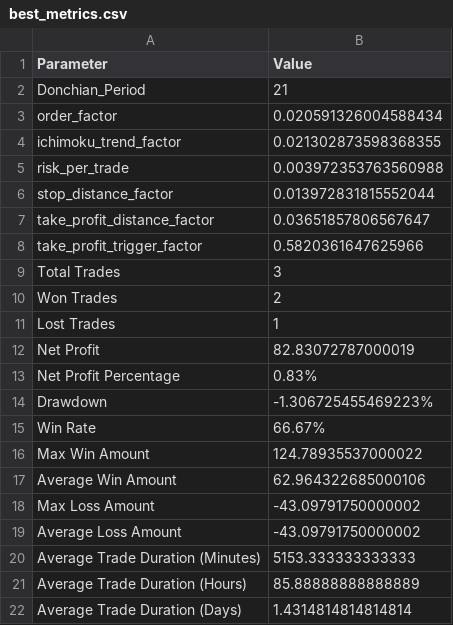
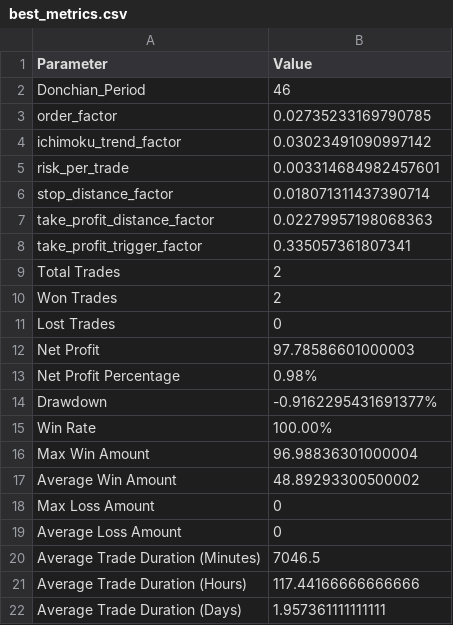
Before and after one commit to gbaromhunter/backtest, a CSV file: best_metrics.csv, drawn as a sheet.

Commit message:
Main script set to use Genetic Algorithm to efficiently optimize parameters. it now saves a csv with the best run. IT NOW INCLUDES MULTIPROCESSING AND IS EXTREMELY FASTER!!!! sqlite caching system

```diff
--- a/best_metrics.csv
+++ b/best_metrics.csv
@@ -1,22 +1,22 @@
 Parameter,Value
-Donchian_Period,21
-order_factor,0.020591326004588434
-ichimoku_trend_factor,0.021302873598368355
-risk_per_trade,0.003972353763560988
-stop_distance_factor,0.013972831815552044
-take_profit_distance_factor,0.03651857806567647
-take_profit_trigger_factor,0.5820361647625966
-Total Trades,3
+Donchian_Period,46
+order_factor,0.02735233169790785
+ichimoku_trend_factor,0.03023491090997142
+risk_per_trade,0.003314684982457601
+stop_distance_factor,0.018071311437390714
+take_profit_distance_factor,0.02279957198068363
+take_profit_trigger_factor,0.335057361807341
+Total Trades,2
 Won Trades,2
-Lost Trades,1
-Net Profit,82.83072787000019
-Net Profit Percentage,0.83%
-Drawdown,-1.306725455469223%
-Win Rate,66.67%
-Max Win Amount,124.78935537000022
-Average Win Amount,62.964322685000106
-Max Loss Amount,-43.09791750000002
-Average Loss Amount,-43.09791750000002
-Average Trade Duration (Minutes),5153.333333333333
-Average Trade Duration (Hours),85.88888888888889
-Average Trade Duration (Days),1.4314814814814814
+Lost Trades,0
+Net Profit,97.78586601000003
+Net Profit Percentage,0.98%
+Drawdown,-0.9162295431691377%
+Win Rate,100.00%
+Max Win Amount,96.98836301000004
+Average Win Amount,48.89293300500002
+Max Loss Amount,0
+Average Loss Amount,0
+Average Trade Duration (Minutes),7046.5
+Average Trade Duration (Hours),117.44166666666666
+Average Trade Duration (Days),1.957361111111111
```
Also changed, not shown: 5 other files.
